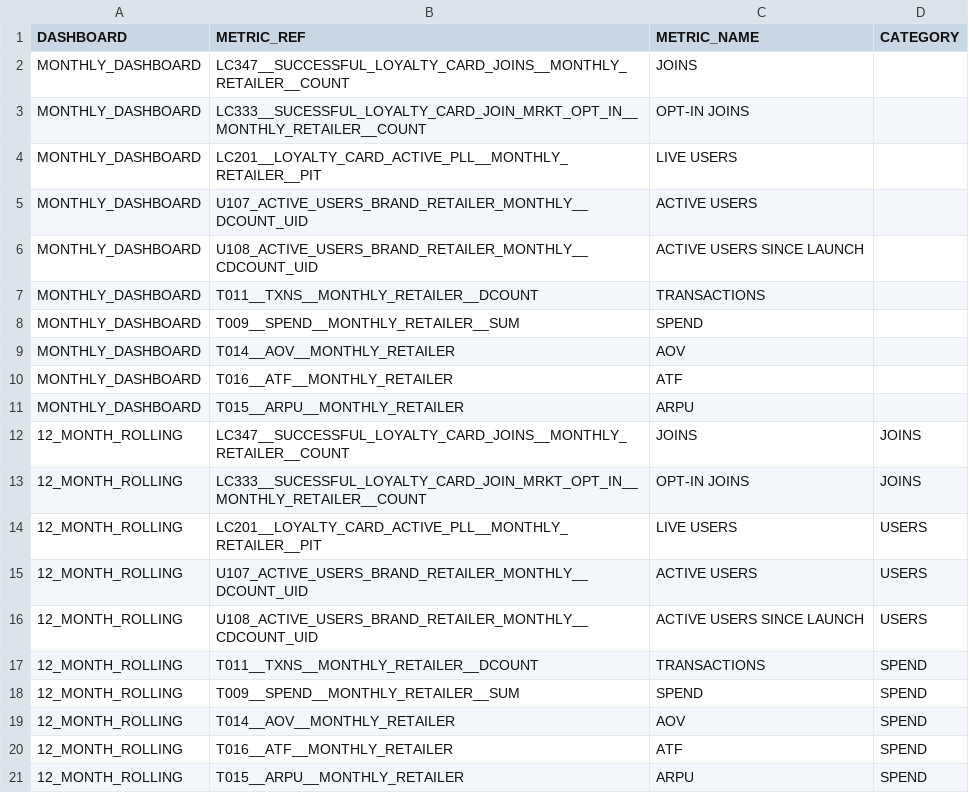
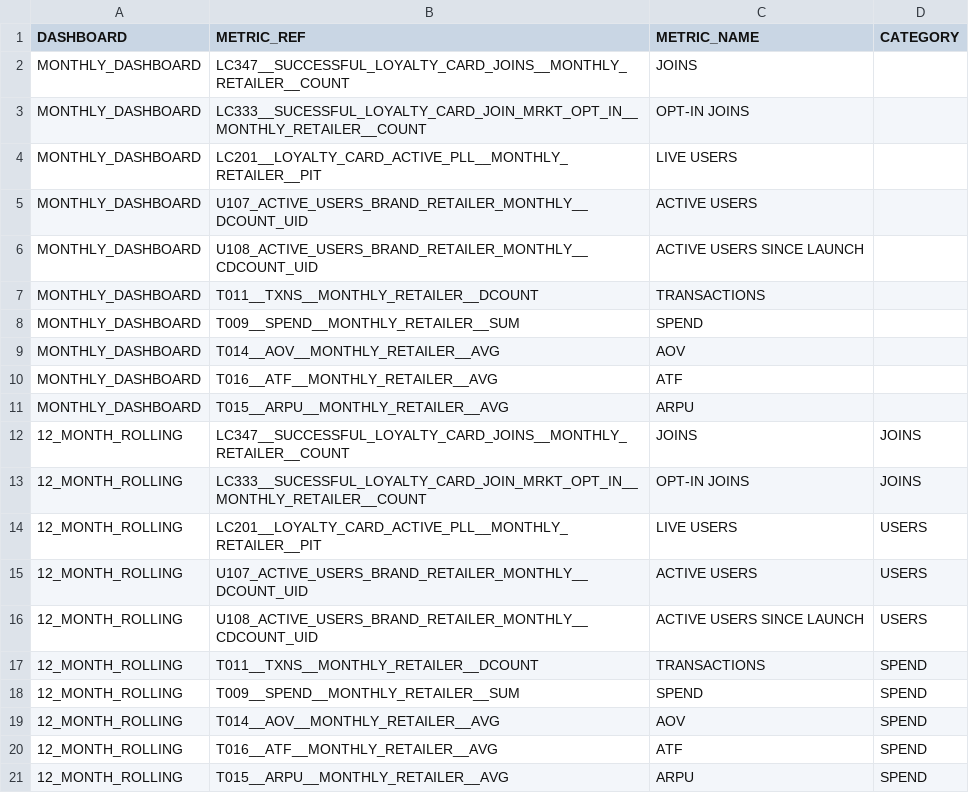
Before and after one commit to zyntrixio/data-warehouse, a CSV file: data-warehouse/Bink/seeds/retailer/the_works_ref_file.csv, drawn as a sheet.

Commit message:
code review metric names

```diff
--- a/data-warehouse/Bink/seeds/retailer/the_works_ref_file.csv
+++ b/data-warehouse/Bink/seeds/retailer/the_works_ref_file.csv
@@ -8,5 +8,5 @@ MONTHLY_DASHBOARD,T011__TXNS__MONTHLY_RETAILER__DCOUNT,TRANSACTIONS,
 MONTHLY_DASHBOARD,T009__SPEND__MONTHLY_RETAILER__SUM,SPEND,
-MONTHLY_DASHBOARD,T014__AOV__MONTHLY_RETAILER,AOV,
-MONTHLY_DASHBOARD,T016__ATF__MONTHLY_RETAILER,ATF,
-MONTHLY_DASHBOARD,T015__ARPU__MONTHLY_RETAILER,ARPU,
+MONTHLY_DASHBOARD,T014__AOV__MONTHLY_RETAILER__AVG,AOV,
+MONTHLY_DASHBOARD,T016__ATF__MONTHLY_RETAILER__AVG,ATF,
+MONTHLY_DASHBOARD,T015__ARPU__MONTHLY_RETAILER__AVG,ARPU,
 12_MONTH_ROLLING,LC347__SUCCESSFUL_LOYALTY_CARD_JOINS__MONTHLY_RETAILER__COUNT,JOINS,JOINS
@@ -18,4 +18,4 @@ MONTHLY_DASHBOARD,T015__ARPU__MONTHLY_RETAILER,ARPU,
 12_MONTH_ROLLING,T009__SPEND__MONTHLY_RETAILER__SUM,SPEND,SPEND
-12_MONTH_ROLLING,T014__AOV__MONTHLY_RETAILER,AOV,SPEND
-12_MONTH_ROLLING,T016__ATF__MONTHLY_RETAILER,ATF,SPEND
-12_MONTH_ROLLING,T015__ARPU__MONTHLY_RETAILER,ARPU,SPEND
+12_MONTH_ROLLING,T014__AOV__MONTHLY_RETAILER__AVG,AOV,SPEND
+12_MONTH_ROLLING,T016__ATF__MONTHLY_RETAILER__AVG,ATF,SPEND
+12_MONTH_ROLLING,T015__ARPU__MONTHLY_RETAILER__AVG,ARPU,SPEND
```
Also changed, not shown: data-warehouse/Bink/seeds/retailer/viator_ref_file.csv, 8 other files.
